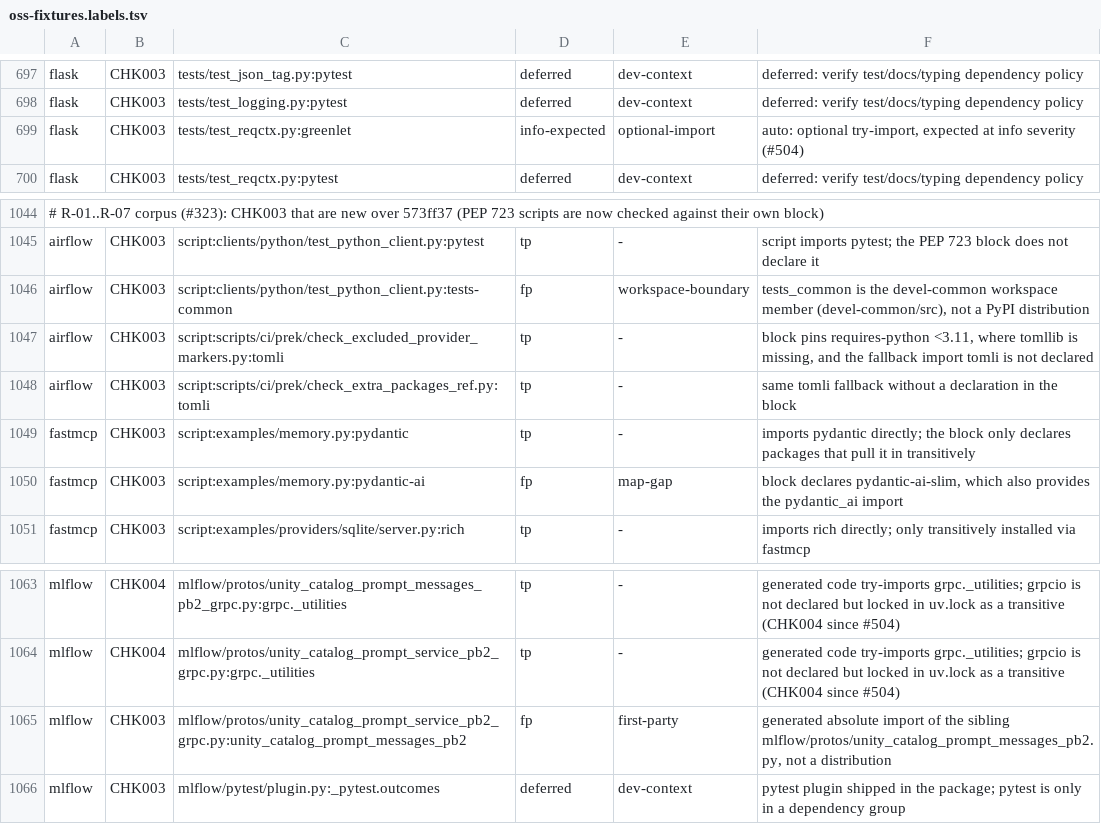
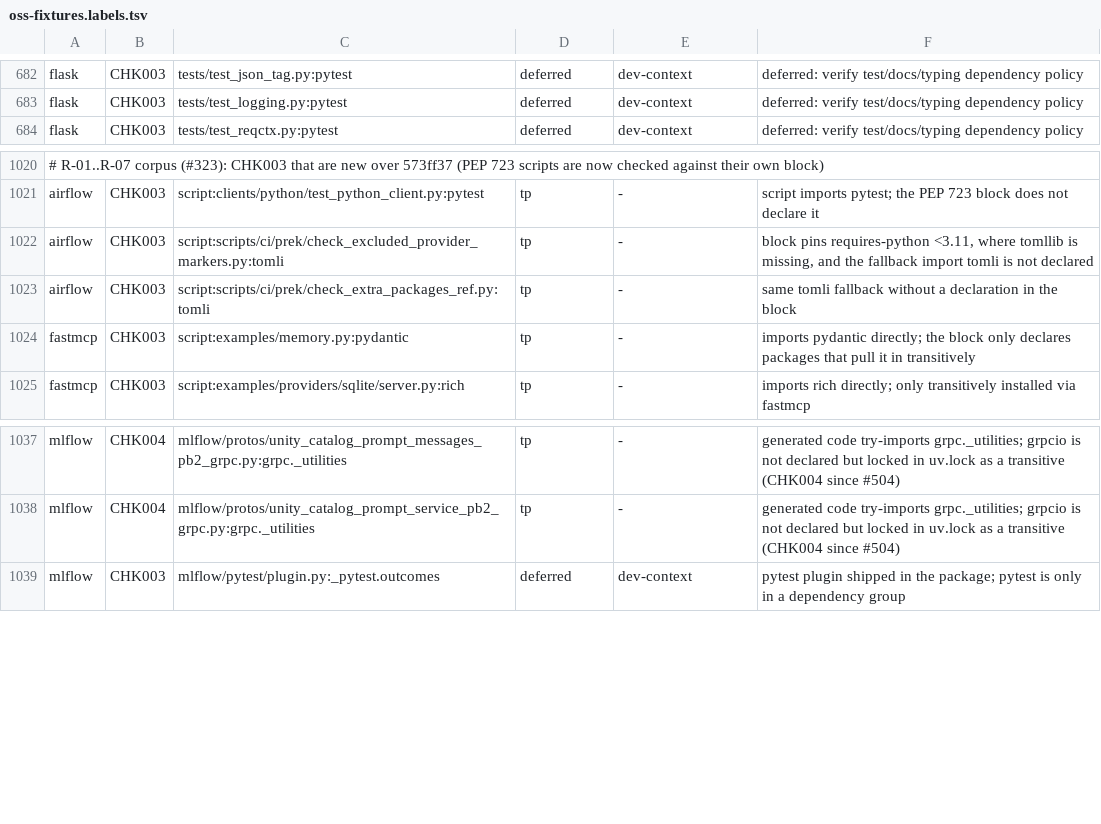
Before and after one commit to watany-dev/chokkin, a TSV file: scripts/oss-fixtures.labels.tsv, drawn as a sheet; only a part is shown, gaps mark what is left out; the diff covers the shown part only; the diff names each change by its address in the sheet, - before the commit and + after, or states it on an @@ line.

```diff
--- a/scripts/oss-fixtures.labels.tsv
+++ b/scripts/oss-fixtures.labels.tsv
-row 699: flask | CHK003 | tests/test_reqctx.py:greenlet | info-expected | optional-import | auto: optional try-import, expected at info severity (#504)
-row 1046: airflow | CHK003 | script:clients/python/test_python_client.py:tests-common | fp | workspace-boundary | tests_common is the devel-common workspace member (devel-common/src), not a PyPI distribution
-row 1050: fastmcp | CHK003 | script:examples/memory.py:pydantic-ai | fp | map-gap | block declares pydantic-ai-slim, which also provides the pydantic_ai import
-row 1065: mlflow | CHK003 | mlflow/protos/unity_catalog_prompt_service_pb2_grpc.py:unity_catalog_prompt_messages_pb2 | fp | first-party | generated absolute import of the sibling mlflow/protos/unity_catalog_prompt_messages_pb2.py, not a distribution
```
Also changed, not shown: 23 removed rows elsewhere in this file.
